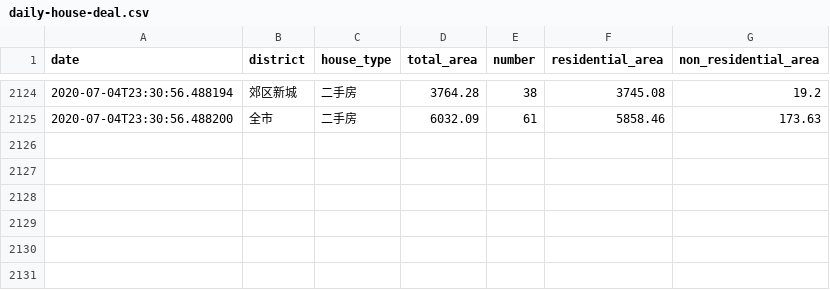
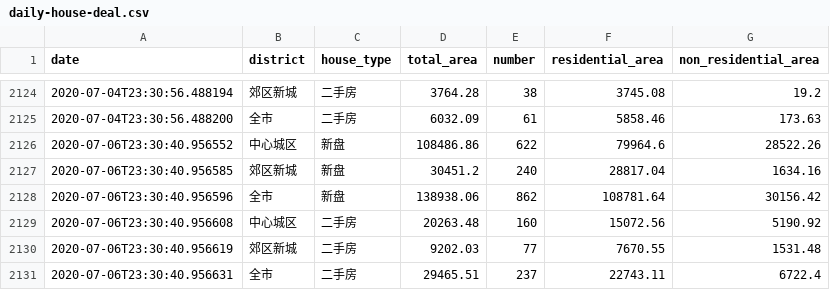
Before and after one commit to zh4n7wm/daily-house-deal, a CSV file: daily-house-deal.csv, drawn as a sheet; only a part is shown, gaps mark what is left out.

Commit message:
update csv file.

```diff
--- a/daily-house-deal.csv
+++ b/daily-house-deal.csv
@@ -2125 +2125,7 @@ date,district,house_type,total_area,number,residential_area,non_residential_area
 2020-07-04T23:30:56.488200,全市,二手房,6032.09,61,5858.46,173.63
+2020-07-06T23:30:40.956552,中心城区,新盘,108486.86,622,79964.6,28522.26
+2020-07-06T23:30:40.956585,郊区新城,新盘,30451.2,240,28817.04,1634.16
+2020-07-06T23:30:40.956596,全市,新盘,138938.06,862,108781.64,30156.42
+2020-07-06T23:30:40.956608,中心城区,二手房,20263.48,160,15072.56,5190.92
+2020-07-06T23:30:40.956619,郊区新城,二手房,9202.03,77,7670.55,1531.48
+2020-07-06T23:30:40.956631,全市,二手房,29465.51,237,22743.11,6722.4
```
